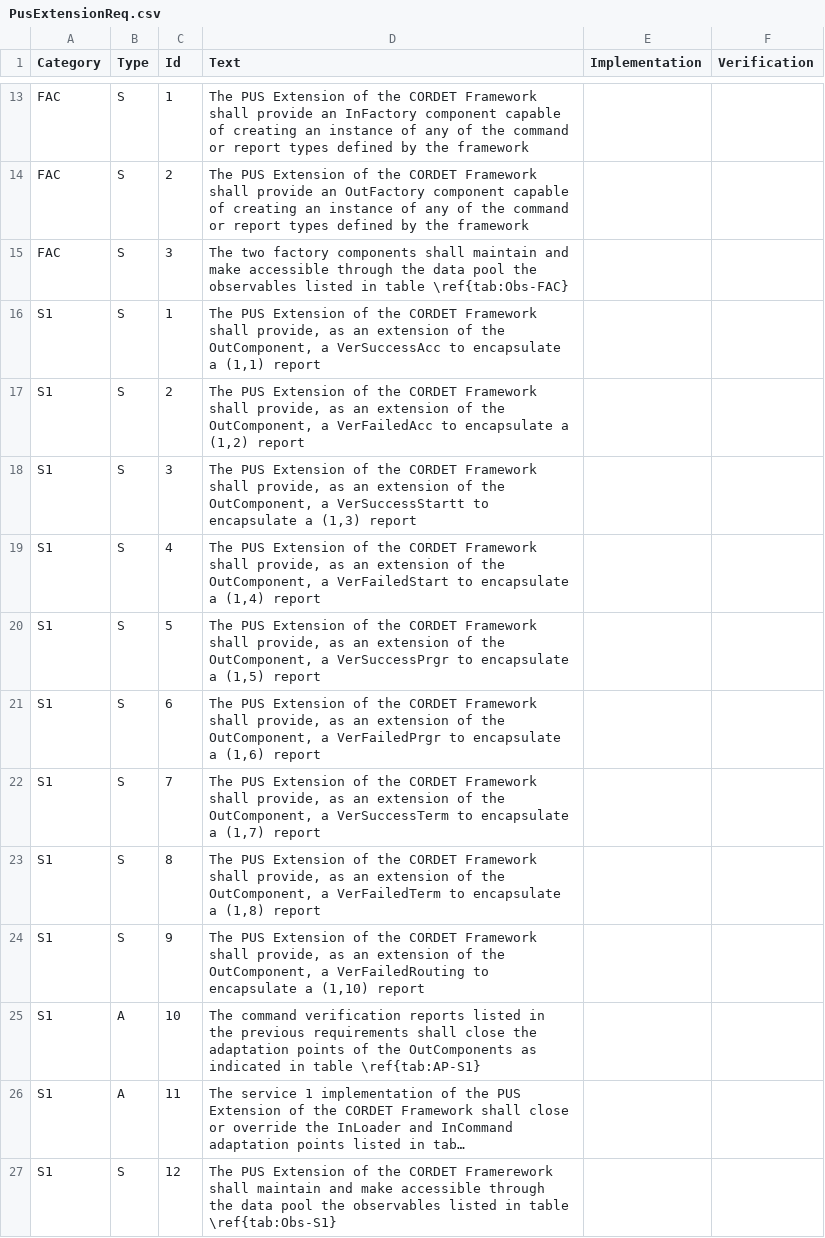
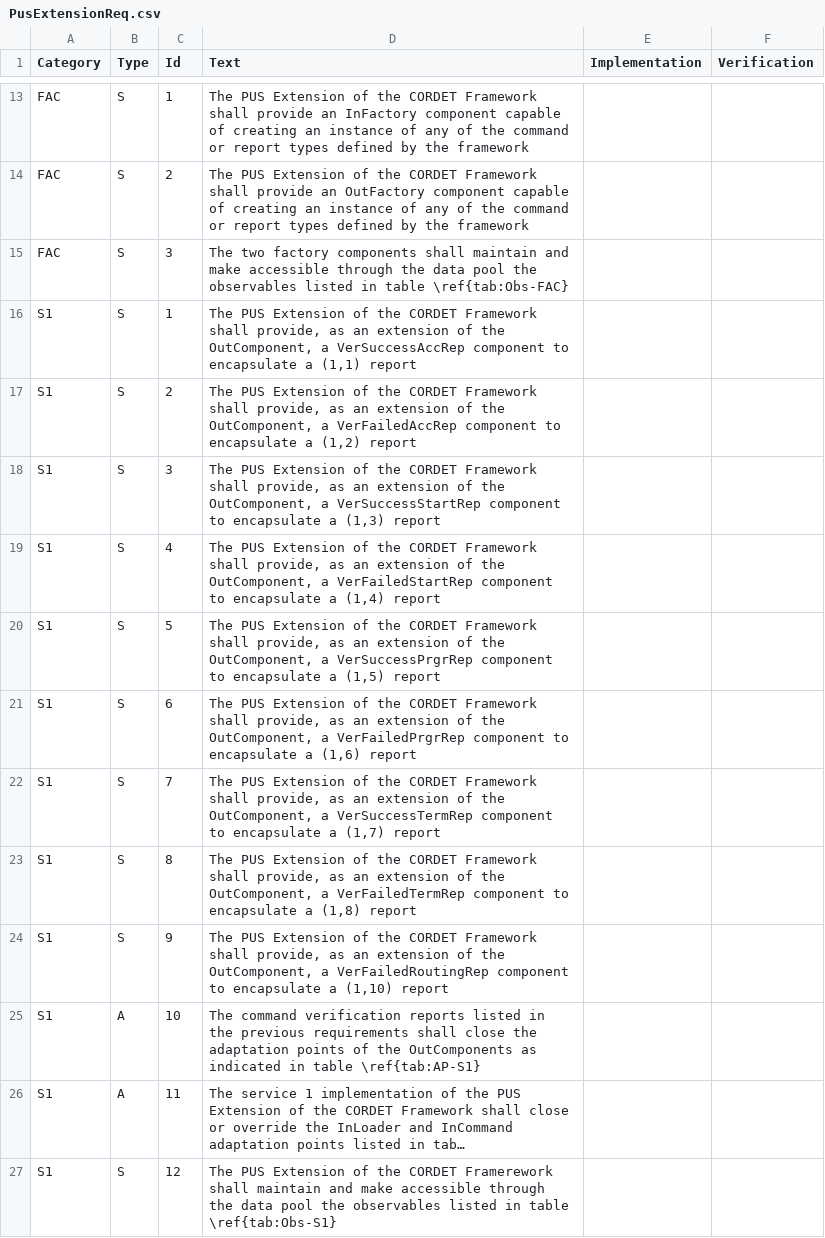
Before and after one commit to pnp-software/cordetfw, a CSV file: doc/pus/PusExtensionReq.csv, drawn as a sheet; only a part is shown, gaps mark what is left out; long unchanged cells end in ….

```diff
--- a/doc/pus/PusExtensionReq.csv
+++ b/doc/pus/PusExtensionReq.csv
@@ -15,11 +15,11 @@ FAC,S,2,The PUS Extension of the CORDET Framework shall provide an OutFactory co
 FAC,S,3,The two factory components shall maintain and make accessible through the data pool the observables listed in table \ref{tab:Obs-FAC},,
-S1,S,1,"The PUS Extension of the CORDET Framework shall provide, as an extension of the OutComponent, a VerSuccessAcc to encapsulate a (1,1) report",,
-S1,S,2,"The PUS Extension of the CORDET Framework shall provide, as an extension of the OutComponent, a VerFailedAcc to encapsulate a (1,2) report",,
-S1,S,3,"The PUS Extension of the CORDET Framework shall provide, as an extension of the OutComponent, a VerSuccessStartt to encapsulate a (1,3) report",,
-S1,S,4,"The PUS Extension of the CORDET Framework shall provide, as an extension of the OutComponent, a VerFailedStart to encapsulate a (1,4) report",,
-S1,S,5,"The PUS Extension of the CORDET Framework shall provide, as an extension of the OutComponent, a VerSuccessPrgr to encapsulate a (1,5) report",,
-S1,S,6,"The PUS Extension of the CORDET Framework shall provide, as an extension of the OutComponent, a VerFailedPrgr to encapsulate a (1,6) report",,
-S1,S,7,"The PUS Extension of the CORDET Framework shall provide, as an extension of the OutComponent, a VerSuccessTerm to encapsulate a (1,7) report",,
-S1,S,8,"The PUS Extension of the CORDET Framework shall provide, as an extension of the OutComponent, a VerFailedTerm to encapsulate a (1,8) report",,
-S1,S,9,"The PUS Extension of the CORDET Framework shall provide, as an extension of the OutComponent, a VerFailedRouting to encapsulate a (1,10) report",,
+S1,S,1,"The PUS Extension of the CORDET Framework shall provide, as an extension of the OutComponent, a VerSuccessAccRep component to encapsulate a (1,1) report",,
+S1,S,2,"The PUS Extension of the CORDET Framework shall provide, as an extension of the OutComponent, a VerFailedAccRep component to encapsulate a (1,2) report",,
+S1,S,3,"The PUS Extension of the CORDET Framework shall provide, as an extension of the OutComponent, a VerSuccessStartRep component to encapsulate a (1,3) report",,
+S1,S,4,"The PUS Extension of the CORDET Framework shall provide, as an extension of the OutComponent, a VerFailedStartRep component to encapsulate a (1,4) report",,
+S1,S,5,"The PUS Extension of the CORDET Framework shall provide, as an extension of the OutComponent, a VerSuccessPrgrRep component to encapsulate a (1,5) report",,
+S1,S,6,"The PUS Extension of the CORDET Framework shall provide, as an extension of the OutComponent, a VerFailedPrgrRep component to encapsulate a (1,6) report",,
+S1,S,7,"The PUS Extension of the CORDET Framework shall provide, as an extension of the OutComponent, a VerSuccessTermRep component to encapsulate a (1,7) report",,
+S1,S,8,"The PUS Extension of the CORDET Framework shall provide, as an extension of the OutComponent, a VerFailedTermRep component to encapsulate a (1,8) report",,
+S1,S,9,"The PUS Extension of the CORDET Framework shall provide, as an extension of the OutComponent, a VerFailedRoutingRep component to encapsulate a (1,10) report",,
 S1,A,10,The command verification reports listed in the previous requirements shall close the adaptation points of the OutComponents as indicated in table \ref{tab:AP-S1},,
```
Also changed, not shown: doc/pus/PusCompliance.csv, doc/pus/PusExtensionAP.csv, 1 other file.
